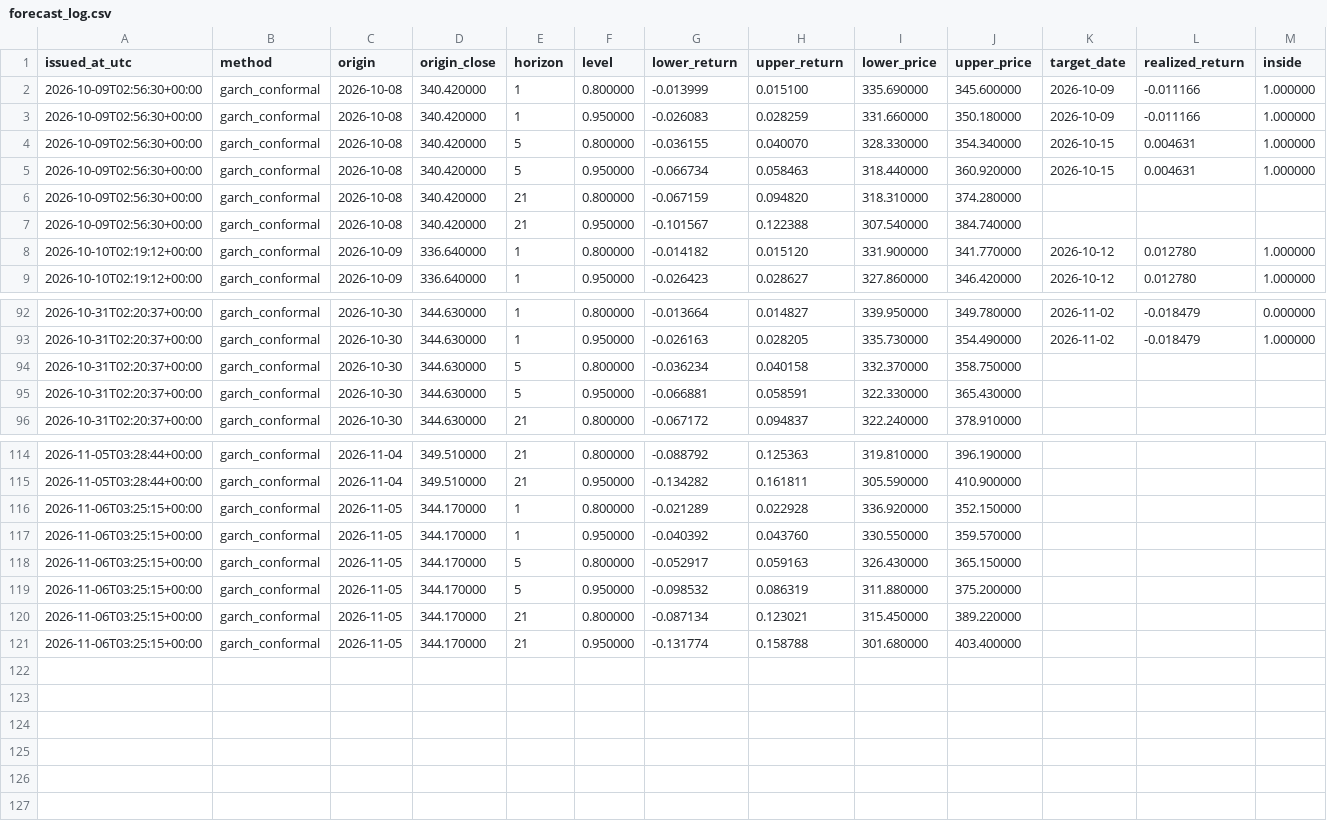
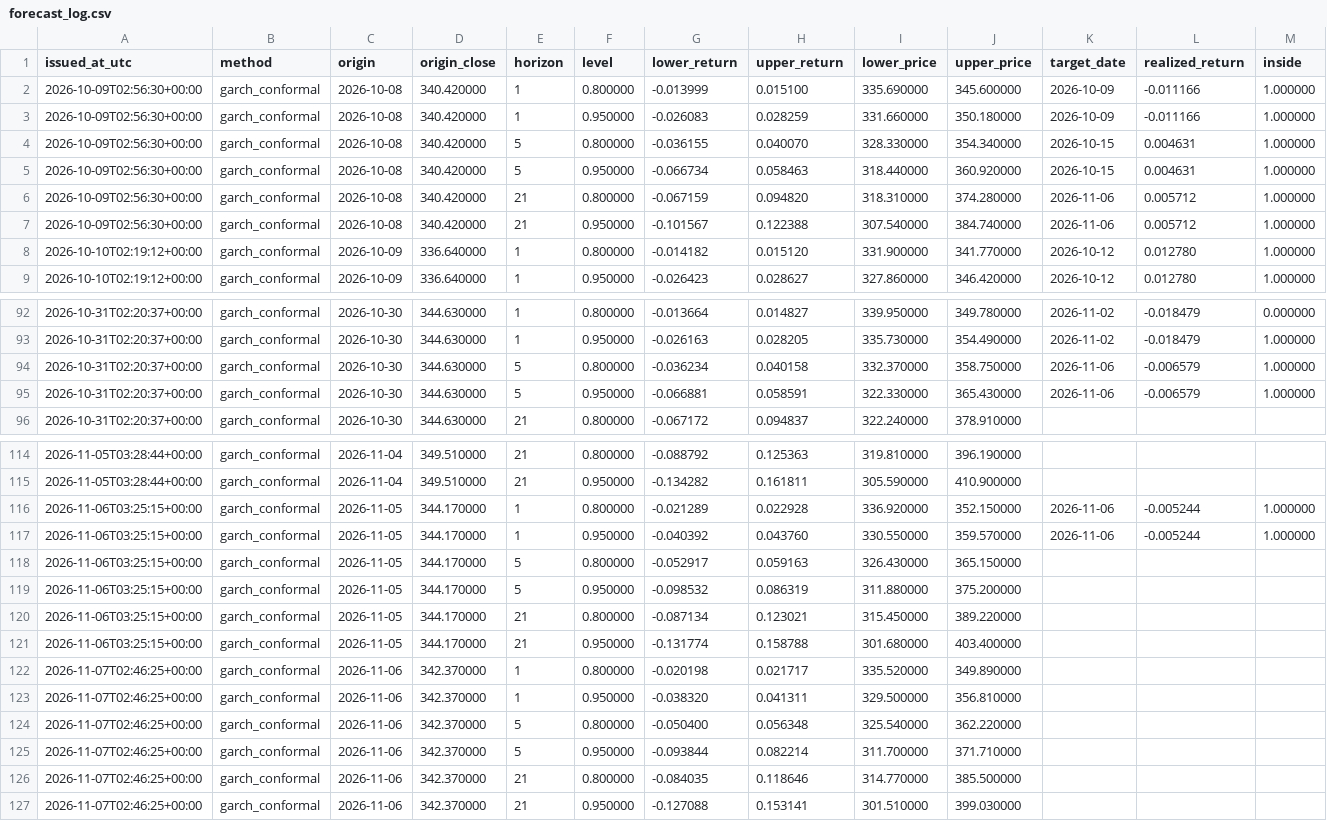
Before and after one commit to dbechrakis/aapl-forecasting-backtest, a CSV file: outputs/live/forecast_log.csv, drawn as a sheet; only a part is shown, gaps mark what is left out.

```diff
--- a/outputs/live/forecast_log.csv
+++ b/outputs/live/forecast_log.csv
@@ -5,4 +5,4 @@ issued_at_utc,method,origin,origin_close,horizon,level,lower_return,upper_return
 2026-10-09T02:56:30+00:00,garch_conformal,2026-10-08,340.420000,5,0.950000,-0.066734,0.058463,318.440000,360.920000,2026-10-15,0.004631,1.000000
-2026-10-09T02:56:30+00:00,garch_conformal,2026-10-08,340.420000,21,0.800000,-0.067159,0.094820,318.310000,374.280000,,,
-2026-10-09T02:56:30+00:00,garch_conformal,2026-10-08,340.420000,21,0.950000,-0.101567,0.122388,307.540000,384.740000,,,
+2026-10-09T02:56:30+00:00,garch_conformal,2026-10-08,340.420000,21,0.800000,-0.067159,0.094820,318.310000,374.280000,2026-11-06,0.005712,1.000000
+2026-10-09T02:56:30+00:00,garch_conformal,2026-10-08,340.420000,21,0.950000,-0.101567,0.122388,307.540000,384.740000,2026-11-06,0.005712,1.000000
 2026-10-10T02:19:12+00:00,garch_conformal,2026-10-09,336.640000,1,0.800000,-0.014182,0.015120,331.900000,341.770000,2026-10-12,0.012780,1.000000
@@ -93,4 +93,4 @@ issued_at_utc,method,origin,origin_close,horizon,level,lower_return,upper_return
 2026-10-31T02:20:37+00:00,garch_conformal,2026-10-30,344.630000,1,0.950000,-0.026163,0.028205,335.730000,354.490000,2026-11-02,-0.018479,1.000000
-2026-10-31T02:20:37+00:00,garch_conformal,2026-10-30,344.630000,5,0.800000,-0.036234,0.040158,332.370000,358.750000,,,
-2026-10-31T02:20:37+00:00,garch_conformal,2026-10-30,344.630000,5,0.950000,-0.066881,0.058591,322.330000,365.430000,,,
+2026-10-31T02:20:37+00:00,garch_conformal,2026-10-30,344.630000,5,0.800000,-0.036234,0.040158,332.370000,358.750000,2026-11-06,-0.006579,1.000000
+2026-10-31T02:20:37+00:00,garch_conformal,2026-10-30,344.630000,5,0.950000,-0.066881,0.058591,322.330000,365.430000,2026-11-06,-0.006579,1.000000
 2026-10-31T02:20:37+00:00,garch_conformal,2026-10-30,344.630000,21,0.800000,-0.067172,0.094837,322.240000,378.910000,,,
@@ -115,4 +115,4 @@ issued_at_utc,method,origin,origin_close,horizon,level,lower_return,upper_return
 2026-11-05T03:28:44+00:00,garch_conformal,2026-11-04,349.510000,21,0.950000,-0.134282,0.161811,305.590000,410.900000,,,
-2026-11-06T03:25:15+00:00,garch_conformal,2026-11-05,344.170000,1,0.800000,-0.021289,0.022928,336.920000,352.150000,,,
-2026-11-06T03:25:15+00:00,garch_conformal,2026-11-05,344.170000,1,0.950000,-0.040392,0.043760,330.550000,359.570000,,,
+2026-11-06T03:25:15+00:00,garch_conformal,2026-11-05,344.170000,1,0.800000,-0.021289,0.022928,336.920000,352.150000,2026-11-06,-0.005244,1.000000
+2026-11-06T03:25:15+00:00,garch_conformal,2026-11-05,344.170000,1,0.950000,-0.040392,0.043760,330.550000,359.570000,2026-11-06,-0.005244,1.000000
 2026-11-06T03:25:15+00:00,garch_conformal,2026-11-05,344.170000,5,0.800000,-0.052917,0.059163,326.430000,365.150000,,,
@@ -121 +121,7 @@ issued_at_utc,method,origin,origin_close,horizon,level,lower_return,upper_return
 2026-11-06T03:25:15+00:00,garch_conformal,2026-11-05,344.170000,21,0.950000,-0.131774,0.158788,301.680000,403.400000,,,
+2026-11-07T02:46:25+00:00,garch_conformal,2026-11-06,342.370000,1,0.800000,-0.020198,0.021717,335.520000,349.890000,,,
+2026-11-07T02:46:25+00:00,garch_conformal,2026-11-06,342.370000,1,0.950000,-0.038320,0.041311,329.500000,356.810000,,,
+2026-11-07T02:46:25+00:00,garch_conformal,2026-11-06,342.370000,5,0.800000,-0.050400,0.056348,325.540000,362.220000,,,
+2026-11-07T02:46:25+00:00,garch_conformal,2026-11-06,342.370000,5,0.950000,-0.093844,0.082214,311.700000,371.710000,,,
+2026-11-07T02:46:25+00:00,garch_conformal,2026-11-06,342.370000,21,0.800000,-0.084035,0.118646,314.770000,385.500000,,,
+2026-11-07T02:46:25+00:00,garch_conformal,2026-11-06,342.370000,21,0.950000,-0.127088,0.153141,301.510000,399.030000,,,
```
Also changed, not shown: 1 other file.
